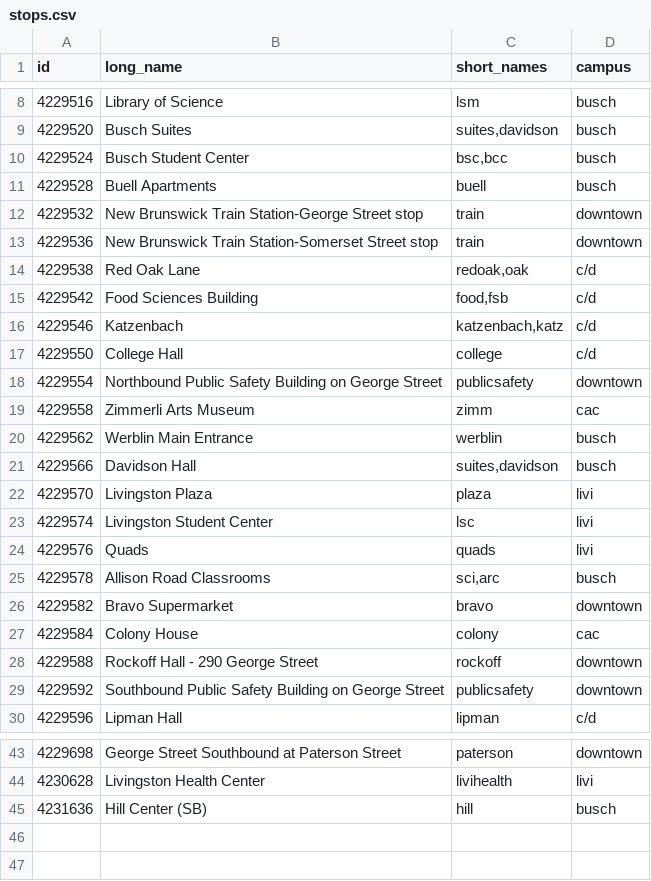
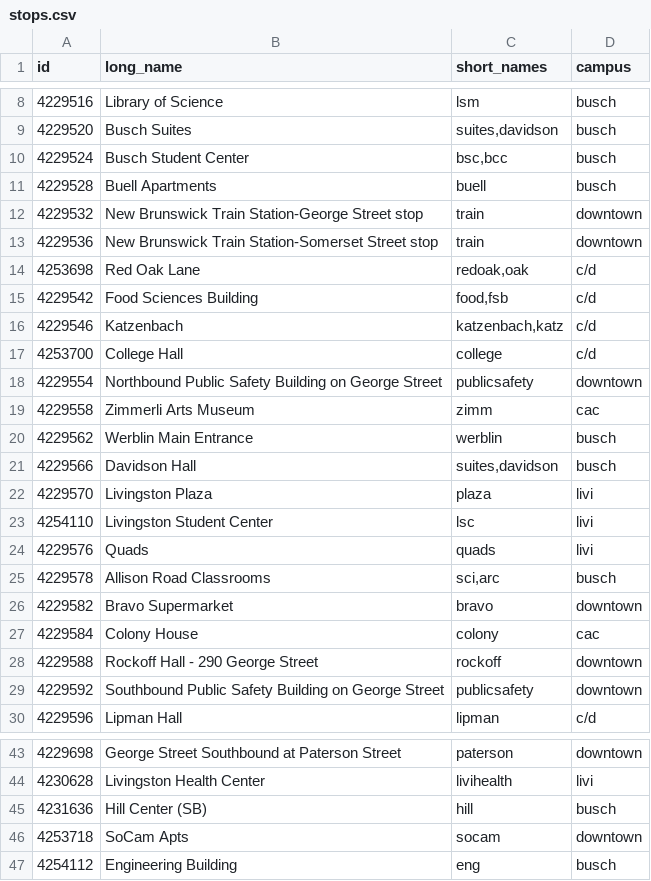
Before and after one commit to mattr555/rutbus, a CSV file: stops.csv, drawn as a sheet; only a part is shown, gaps mark what is left out.

Commit message:
new url, update stops for covid times

```diff
--- a/stops.csv
+++ b/stops.csv
@@ -13,6 +13,6 @@ id,long_name,short_names,campus
 4229536,New Brunswick Train Station-Somerset Street stop,train,downtown
-4229538,Red Oak Lane,"redoak,oak",c/d
+4253698,Red Oak Lane,"redoak,oak",c/d
 4229542,Food Sciences Building,"food,fsb",c/d
 4229546,Katzenbach,"katzenbach,katz",c/d
-4229550,College Hall,"college",c/d
+4253700,College Hall,"college",c/d
 4229554,Northbound Public Safety Building on George Street,"publicsafety",downtown
@@ -22,3 +22,3 @@ id,long_name,short_names,campus
 4229570,Livingston Plaza,plaza,livi
-4229574,Livingston Student Center,lsc,livi
+4254110,Livingston Student Center,lsc,livi
 4229576,Quads,quads,livi
@@ -45 +45,3 @@ id,long_name,short_names,campus
 4231636,Hill Center (SB),hill,busch
+4253718,SoCam Apts,socam,downtown
+4254112,Engineering Building,eng,busch
```
Also changed, not shown: 4 other files.
